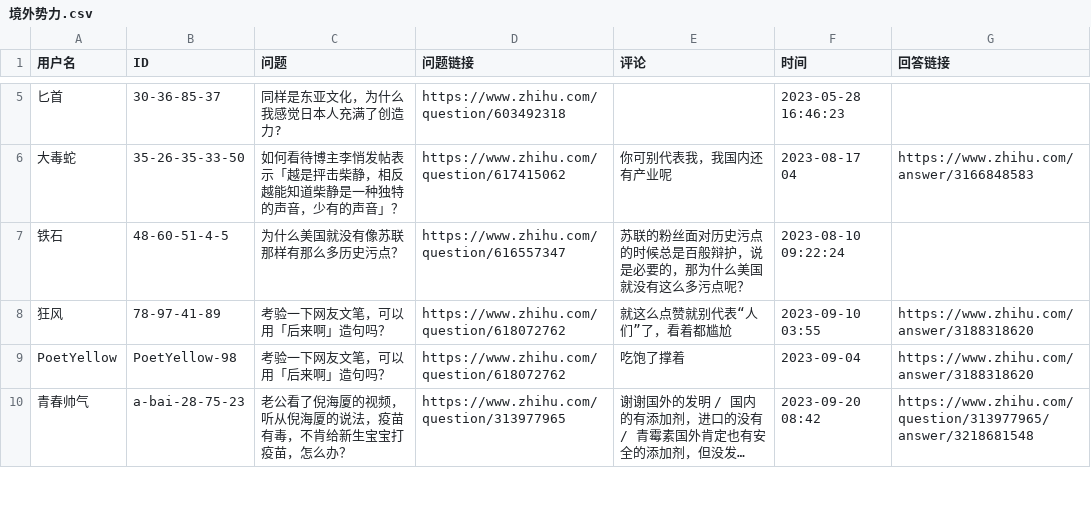
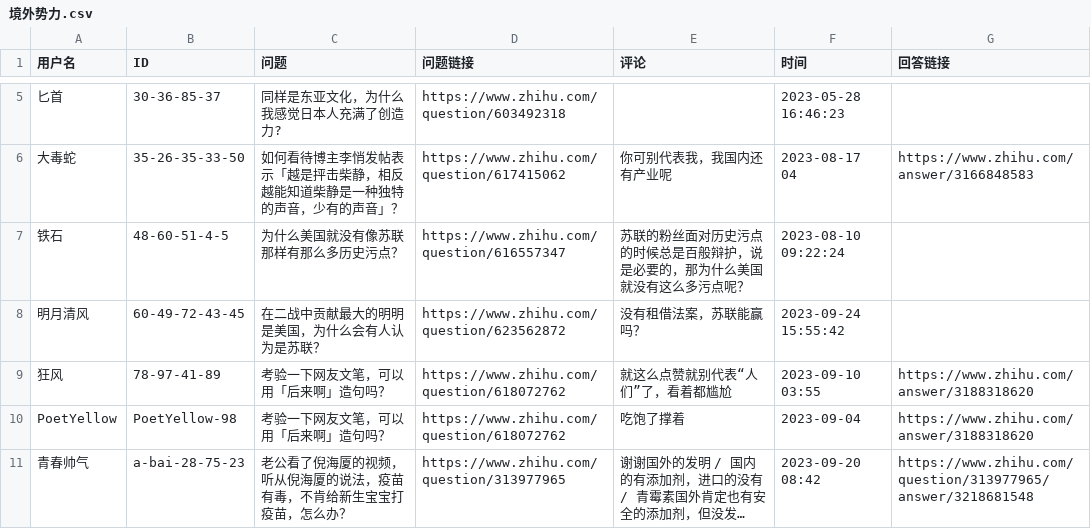
Before and after one commit to blacklisting/zhihu, a CSV file: 境外势力.csv, drawn as a sheet; only a part is shown, gaps mark what is left out; long unchanged cells end in …; the diff names each change by its address in the sheet, - before the commit and + after, or states it on an @@ line.

Commit message:
Update with a comment just seen.

```diff
--- a/境外势力.csv
+++ b/境外势力.csv
+row 8: 明月清风 | 60-49-72-43-45 | 在二战中贡献最大的明明是美国，为什么会有人认为是苏联？ | https://www.zhihu.com/question/623562872 | 没有租借法案，苏联能赢吗？ | 2023-09-24 15:55:42
```
